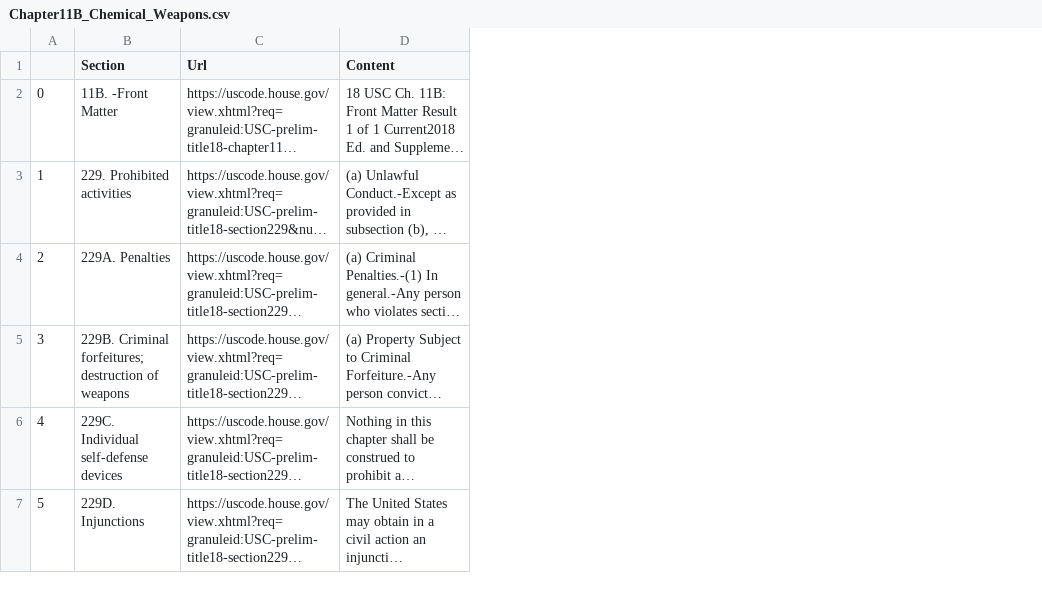
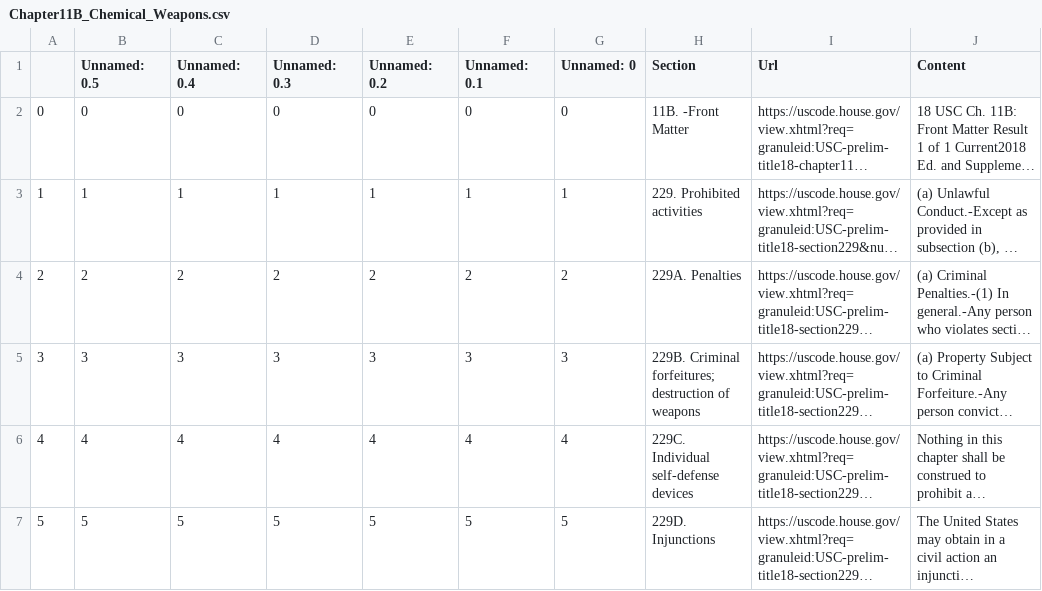
Before and after one commit to Nishchaypat/LawChatBot, a CSV file: Extracted_Data/Chapter11B_Chemical_Weapons.csv, drawn as a sheet; only a part is shown; long unchanged cells end in …; the diff covers the shown part only; the diff names each change by its address in the sheet, - before the commit and + after, or states it on an @@ line.

```diff
--- a/Extracted_Data/Chapter11B_Chemical_Weapons.csv
+++ b/Extracted_Data/Chapter11B_Chemical_Weapons.csv
+column B (Unnamed: 0.5), rows 2-7: 0 | 1 | 2 | 3 | 4 | 5
+column C (Unnamed: 0.4), rows 2-7: 0 | 1 | 2 | 3 | 4 | 5
+column D (Unnamed: 0.3), rows 2-7: 0 | 1 | 2 | 3 | 4 | 5
+column E (Unnamed: 0.2), rows 2-7: 0 | 1 | 2 | 3 | 4 | 5
+column F (Unnamed: 0.1), rows 2-7: 0 | 1 | 2 | 3 | 4 | 5
+column G (Unnamed: 0), rows 2-7: 0 | 1 | 2 | 3 | 4 | 5
```
Also changed, not shown: 2 edited cells elsewhere in this file, Extracted_Data/Chapter11A_Child_Support.csv, Extracted_Data/Chapter5_ARSON.csv, 16 other files.
